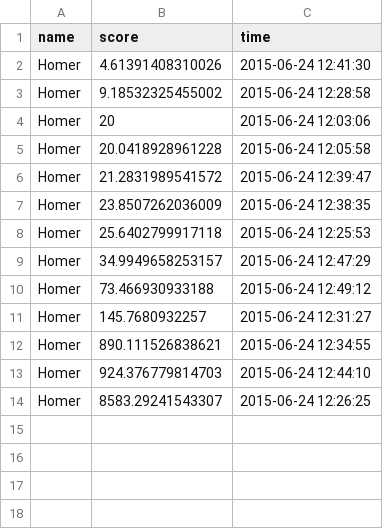
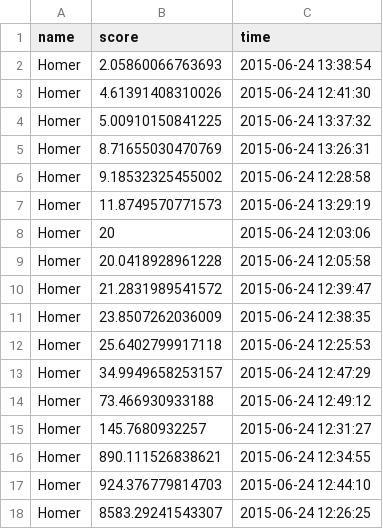
Before and after one commit to homerhanumat/shinyGC, a CSV file: FindRegLine/leaders.csv, drawn as a sheet.

```diff
--- a/FindRegLine/leaders.csv
+++ b/FindRegLine/leaders.csv
@@ -1,4 +1,8 @@
 "name","score","time"
+"Homer",2.05860066763693,"2015-06-24 13:38:54"
 "Homer",4.61391408310026,"2015-06-24 12:41:30"
+"Homer",5.00910150841225,"2015-06-24 13:37:32"
+"Homer",8.71655030470769,"2015-06-24 13:26:31"
 "Homer",9.18532325455002,"2015-06-24 12:28:58"
+"Homer",11.8749570771573,"2015-06-24 13:29:19"
 "Homer",20,"2015-06-24 12:03:06"
```
Also changed, not shown: 2 other files.
